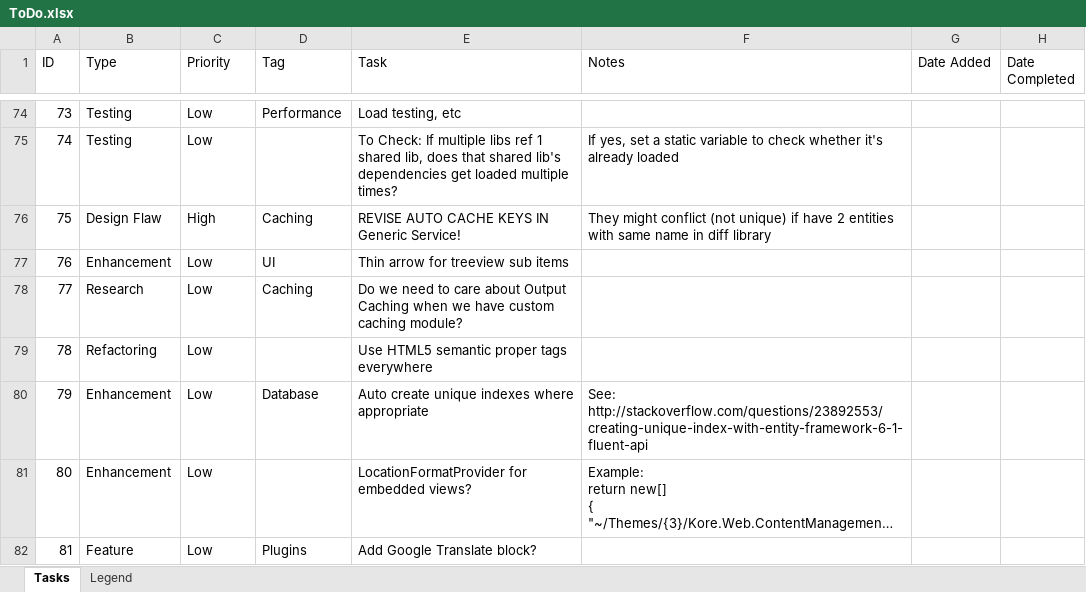
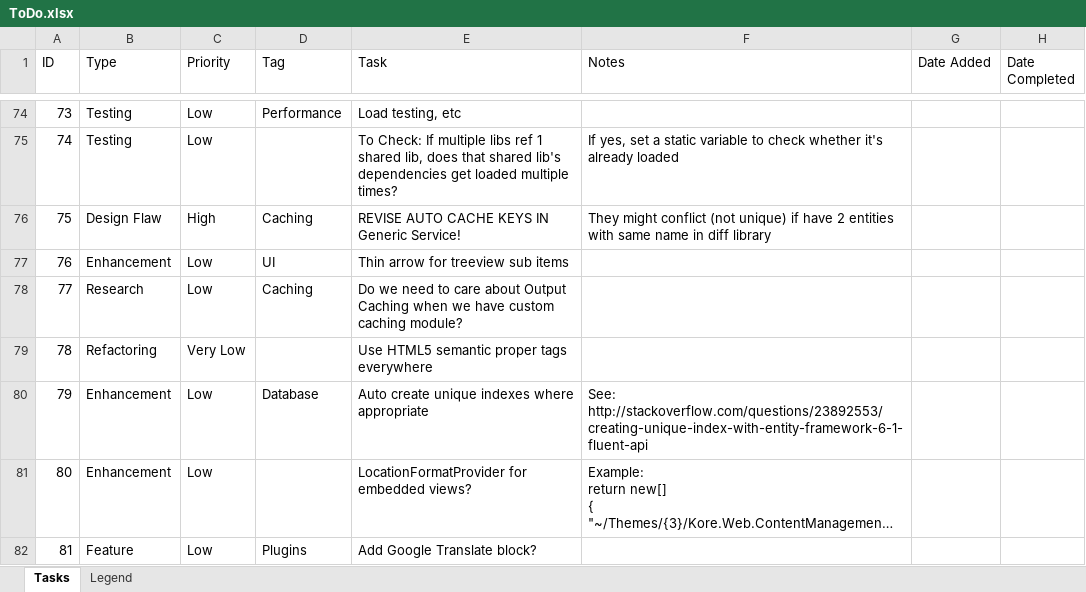
Before and after one commit to gordon-matt/KoreCMS, an Excel workbook: _SolutionItems/ToDo.xlsx, sheet Tasks, drawn as a sheet; only a part is shown, gaps mark what is left out; long unchanged cells end in …; values as stored, in another font and other column widths than the file's, no cell formats; the diff covers the shown part only; the diff names each change by its address in the sheet, - before the commit and + after, or states it on an @@ line.

```diff
--- a/_SolutionItems/ToDo.xlsx (sheet Tasks)
+++ b/_SolutionItems/ToDo.xlsx (sheet Tasks)
-C79 (Priority): Low
+C79 (Priority): Very Low
```
Also changed, not shown: 20 added rows, 12 edited cells and row numbers in column A elsewhere in this sheet, cell formats, 23 other files.
